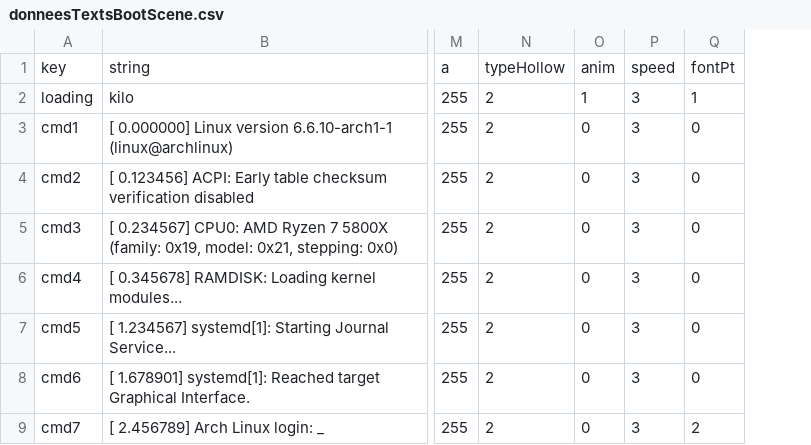
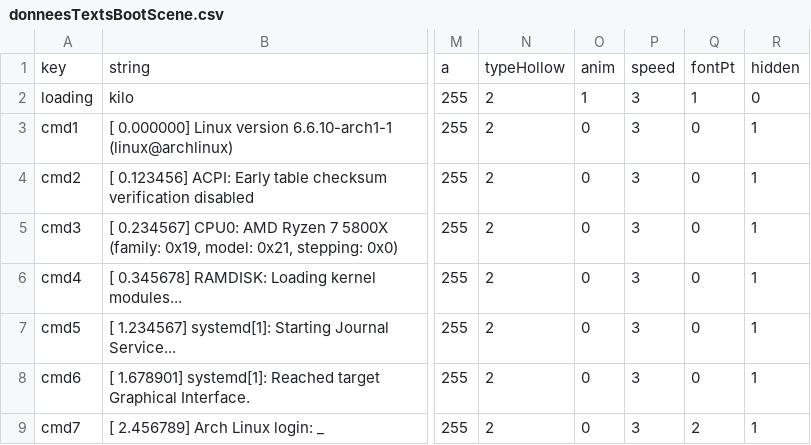
Before and after one commit to Estorc/ProjetSDLOpenGLL2, a CSV file: intro-game/data/donneesTextsBootScene.csv, drawn as a sheet; only a part is shown, gaps mark what is left out; the diff names each change by its address in the sheet, - before the commit and + after, or states it on an @@ line.

```diff
--- a/intro-game/data/donneesTextsBootScene.csv
+++ b/intro-game/data/donneesTextsBootScene.csv
+column R, rows 1-9: hidden | 0 | 1 | 1 | 1 | 1 | 1 | 1 | 1
```
Also changed, not shown: 21 other files.
